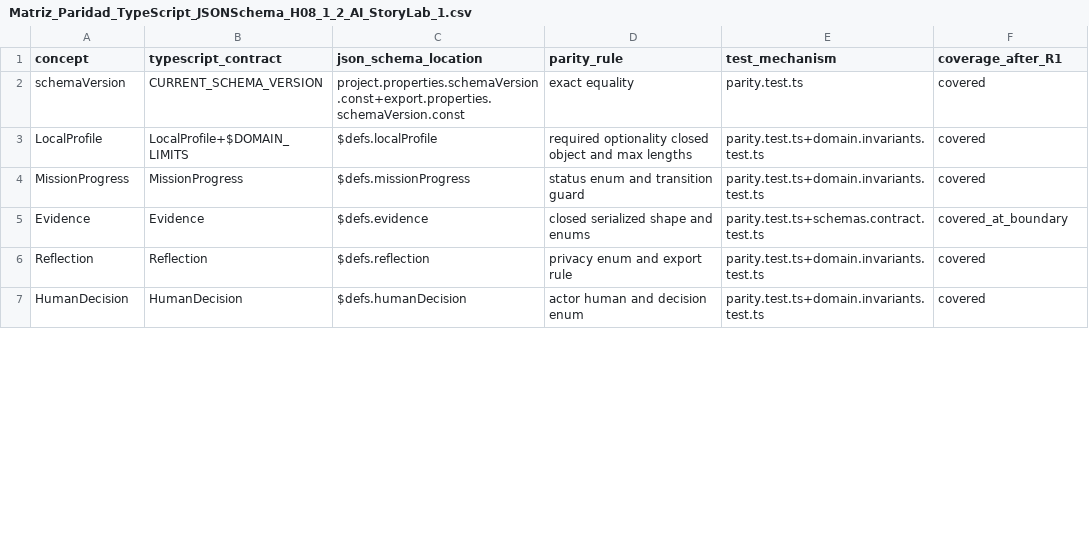
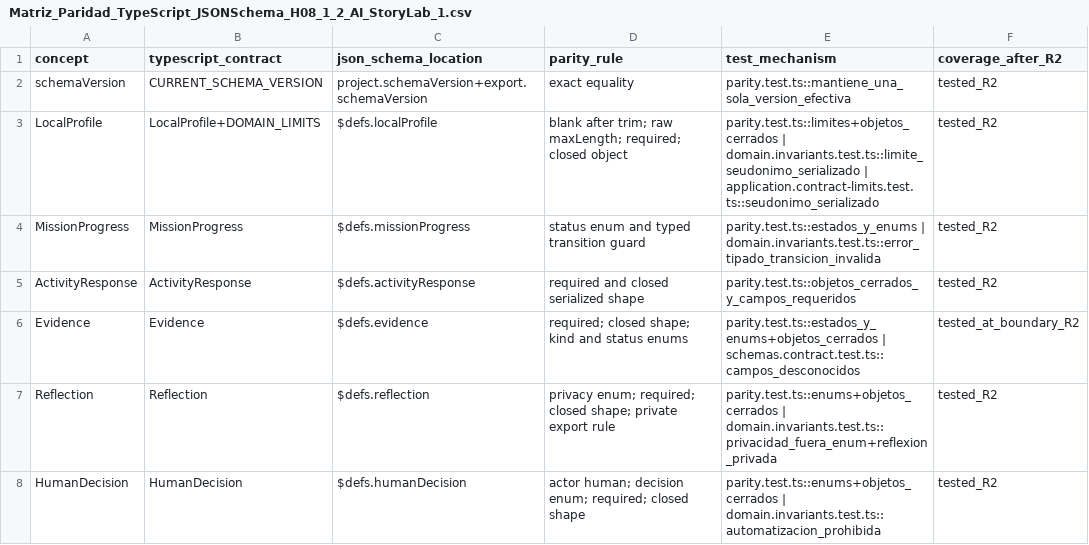
Before and after one commit to ricardojuanmorales/ai-storylab-1, a CSV file: 02_ARQUITECTURA_Y_DISENO_DEL_ECOSISTEMA/Arquitectura_Tecnica_Referencia/H08_1_2_Dominio_Contratos_Schemas/Matriz_Paridad_TypeScript_JSONSchema_H08_1_2_AI_StoryLab_1.csv, drawn as a sheet; only a part is shown; the diff covers the shown part only.

```diff
--- a/02_ARQUITECTURA_Y_DISENO_DEL_ECOSISTEMA/Arquitectura_Tecnica_Referencia/H08_1_2_Dominio_Contratos_Schemas/Matriz_Paridad_TypeScript_JSONSchema_H08_1_2_AI_StoryLab_1.csv
+++ b/02_ARQUITECTURA_Y_DISENO_DEL_ECOSISTEMA/Arquitectura_Tecnica_Referencia/H08_1_2_Dominio_Contratos_Schemas/Matriz_Paridad_TypeScript_JSONSchema_H08_1_2_AI_StoryLab_1.csv
@@ -1,7 +1,8 @@
-concept,typescript_contract,json_schema_location,parity_rule,test_mechanism,coverage_after_R1
-schemaVersion,CURRENT_SCHEMA_VERSION,project.properties.schemaVersion.const+export.properties.schemaVersion.const,exact equality,parity.test.ts,covered
-LocalProfile,LocalProfile+$DOMAIN_LIMITS,$defs.localProfile,required optionality closed object and max lengths,parity.test.ts+domain.invariants.test.ts,covered
-MissionProgress,MissionProgress,$defs.missionProgress,status enum and transition guard,parity.test.ts+domain.invariants.test.ts,covered
-Evidence,Evidence,$defs.evidence,closed serialized shape and enums,parity.test.ts+schemas.contract.test.ts,covered_at_boundary
-Reflection,Reflection,$defs.reflection,privacy enum and export rule,parity.test.ts+domain.invariants.test.ts,covered
-HumanDecision,HumanDecision,$defs.humanDecision,actor human and decision enum,parity.test.ts+domain.invariants.test.ts,covered
+concept,typescript_contract,json_schema_location,parity_rule,test_mechanism,coverage_after_R2
+schemaVersion,CURRENT_SCHEMA_VERSION,project.schemaVersion+export.schemaVersion,exact equality,parity.test.ts::mantiene_una_sola_version_efectiva,tested_R2
+LocalProfile,LocalProfile+DOMAIN_LIMITS,$defs.localProfile,blank after trim; raw maxLength; required; closed object,parity.test.ts::limites+objetos_cerrados | domain.invariants.test.ts::limite_seudonimo_serializado | application.contract-limits.test.ts::seudonimo_serializado,tested_R2
+MissionProgress,MissionProgress,$defs.missionProgress,status enum and typed transition guard,parity.test.ts::estados_y_enums | domain.invariants.test.ts::error_tipado_transicion_invalida,tested_R2
+ActivityResponse,ActivityResponse,$defs.activityResponse,required and closed serialized shape,parity.test.ts::objetos_cerrados_y_campos_requeridos,tested_R2
+Evidence,Evidence,$defs.evidence,required; closed shape; kind and status enums,parity.test.ts::estados_y_enums+objetos_cerrados | schemas.contract.test.ts::campos_desconocidos,tested_at_boundary_R2
+Reflection,Reflection,$defs.reflection,privacy enum; required; closed shape; private export rule,parity.test.ts::enums+objetos_cerrados | domain.invariants.test.ts::privacidad_fuera_enum+reflexion_privada,tested_R2
+HumanDecision,HumanDecision,$defs.humanDecision,actor human; decision enum; required; closed shape,parity.test.ts::enums+objetos_cerrados | domain.invariants.test.ts::automatizacion_prohibida,tested_R2
```
Also changed, not shown: 1 added row and 16 edited cells elsewhere in this file, 02_ARQUITECTURA_Y_DISENO_DEL_ECOSISTEMA/Arquitectura_Tecnica_Referencia/H08_1_2_Dominio_Contratos_Schemas/Catalogo_Invariantes_H08_1_2_AI_StoryLab_1.csv, 11 other files.
